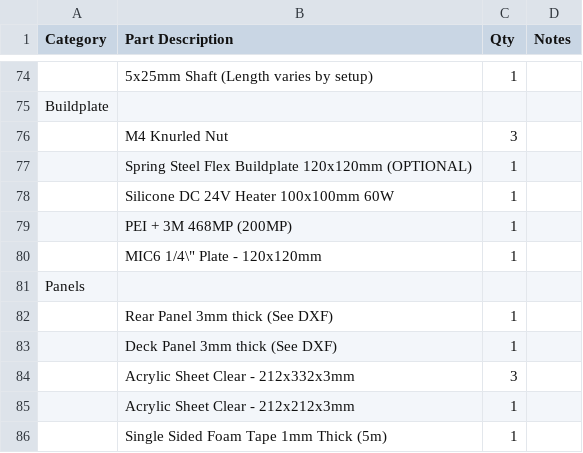
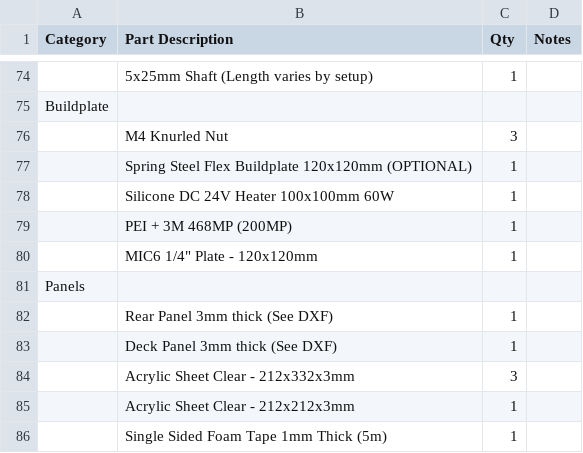
Before and after one commit to MasturMynd/Pandoras_Box, a CSV file: BOM.csv, drawn as a sheet; only a part is shown, gaps mark what is left out.

Commit message:
Update BOM.csv

```diff
--- a/BOM.csv
+++ b/BOM.csv
@@ -79,3 +79,3 @@ Buildplate,,,
 ,PEI + 3M 468MP (200MP),1,
-,MIC6 1/4\" Plate - 120x120mm,1,
+,MIC6 1/4" Plate - 120x120mm,1,
 Panels,,,
```
